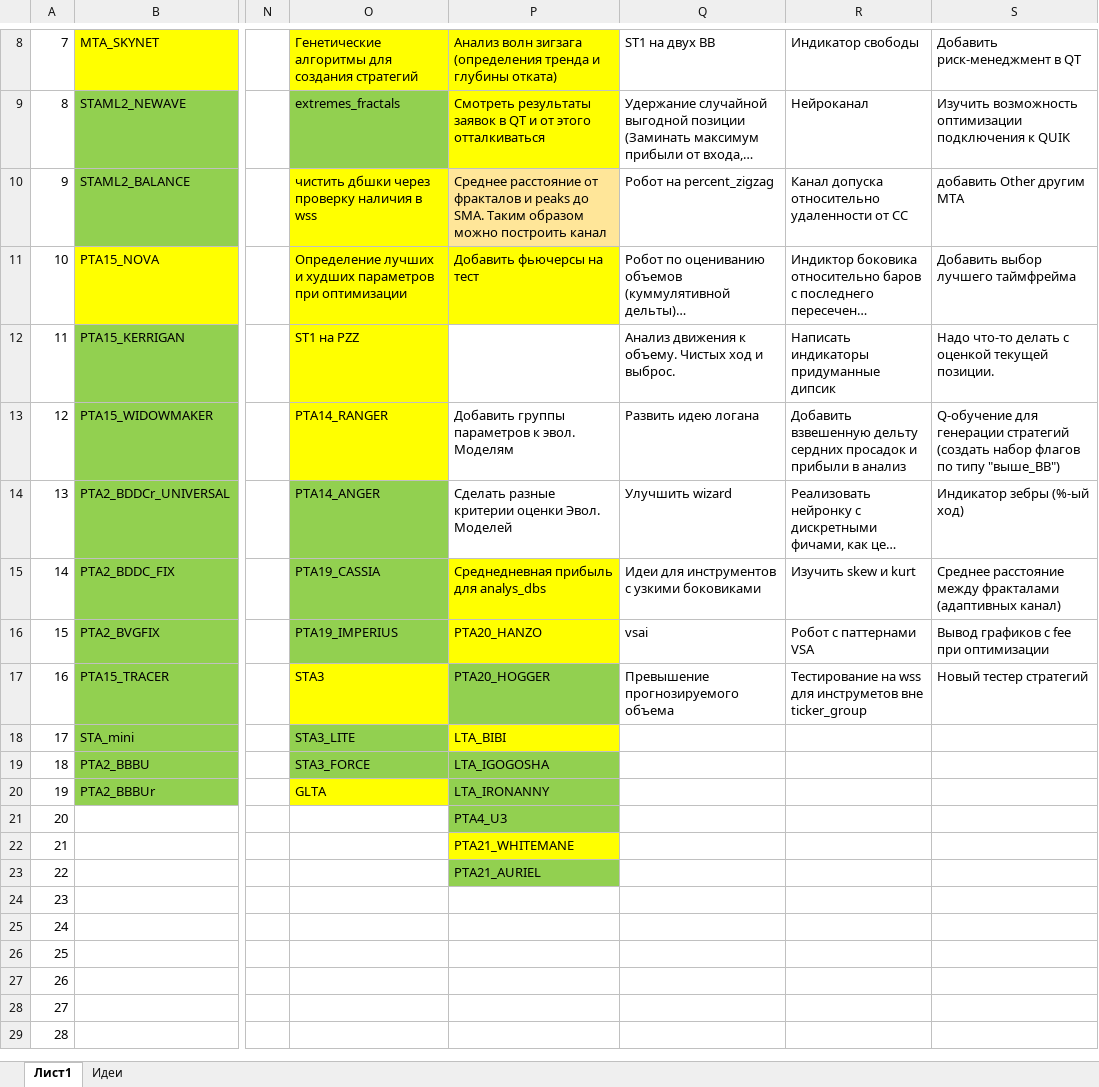
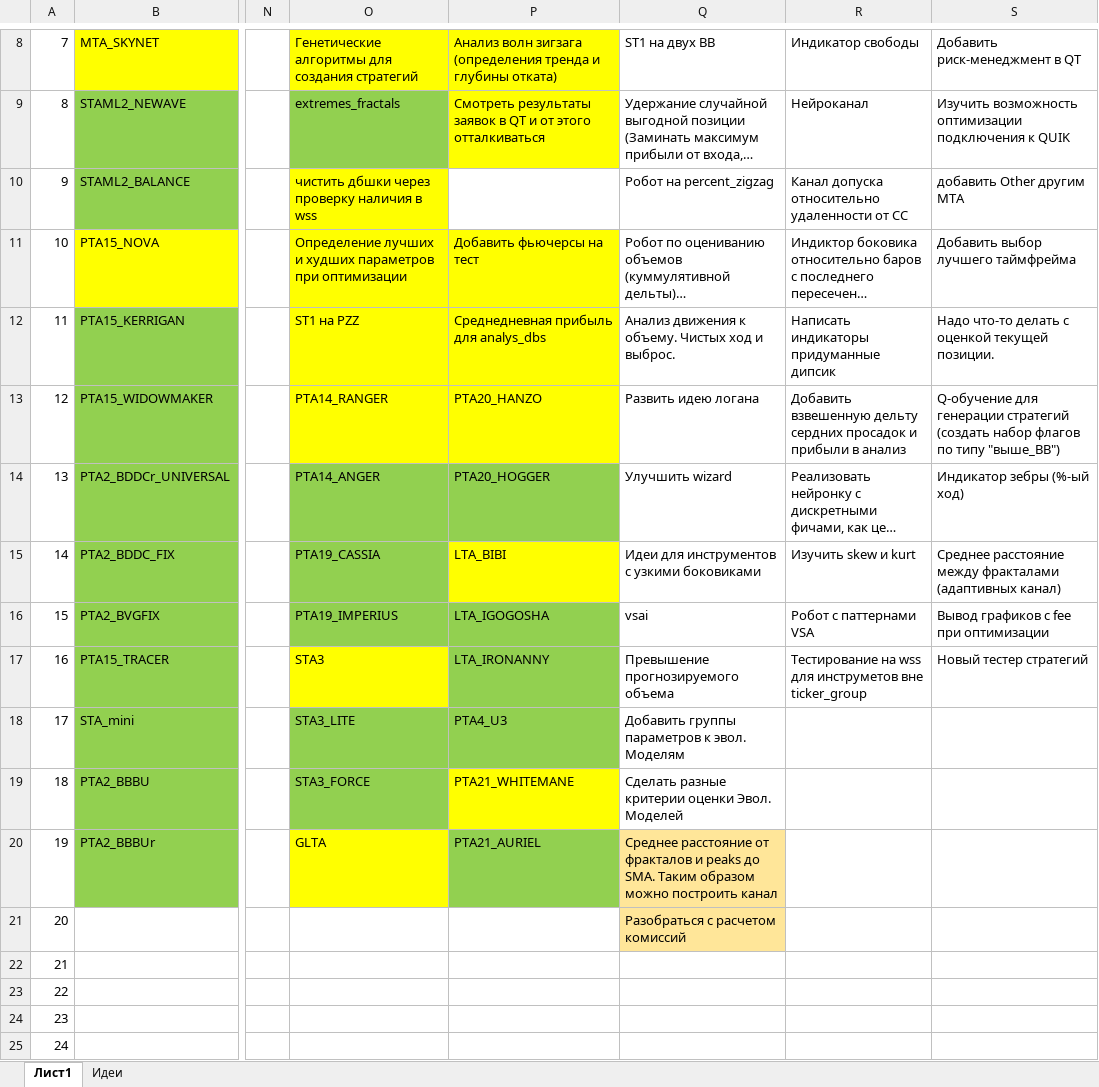
Before and after one commit to Anubis1Good/RichLaughter, an Excel workbook: _other/WeekPlan.xlsx, sheet Лист1, drawn as a sheet; only a part is shown, gaps mark what is left out; the shorter side is filled out with more unchanged rows; long unchanged cells end in …; values as stored, in another font and other column widths than the file's, no borders; the diff names each change by its address in the sheet, - before the commit and + after, or states it on an @@ line.

```diff
--- a/_other/WeekPlan.xlsx (sheet Лист1)
+++ b/_other/WeekPlan.xlsx (sheet Лист1)
-P10: Среднее расстояние от фракталов и peaks до SMA. Таким образом можно построить канал
+P10: (empty)
-P10 fill: #FFE699
+P10 fill: none
-P12: (empty)
+P12: Среднедневная прибыль для analys_dbs
-P12:P13 fill: none
+P12:P13 fill: #FFFF00
-P13: Добавить группы параметров к эвол. Моделям
+P13: PTA20_HANZO
-P14: Сделать разные критерии оценки Эвол. Моделей
+P14: PTA20_HOGGER
-P14 fill: none
+P14 fill: #92D050
-P15: Среднедневная прибыль для analys_dbs
+P15: LTA_BIBI
-P16: PTA20_HANZO
+P16: LTA_IGOGOSHA
-P16 fill: #FFFF00
+P16 fill: #92D050
-P17: PTA20_HOGGER
+P17: LTA_IRONANNY
-P18: LTA_BIBI
+P18: PTA4_U3
-P18 fill: #FFFF00
+P18 fill: #92D050
-Q18: (empty)
+Q18: Добавить группы параметров к эвол. Моделям
-P19: LTA_IGOGOSHA
+P19: PTA21_WHITEMANE
-P19 fill: #92D050
+P19 fill: #FFFF00
-Q19: (empty)
+Q19: Сделать разные критерии оценки Эвол. Моделей
-P20: LTA_IRONANNY
+P20: PTA21_AURIEL
-Q20: (empty)
+Q20: Среднее расстояние от фракталов и peaks до SMA. Таким образом можно построить канал
-Q20:Q21 fill: none
+Q20:Q21 fill: #FFE699
-P21: PTA4_U3
+P21: (empty)
-P21 fill: #92D050
+P21 fill: none
-Q21: (empty)
+Q21: Разобраться с расчетом комиссий
-P22: PTA21_WHITEMANE
+P22: (empty)
-P22 fill: #FFFF00
+P22 fill: none
-P23: PTA21_AURIEL
+P23: (empty)
-P23 fill: #92D050
+P23 fill: none
```
Also changed, not shown: 7 other files.
